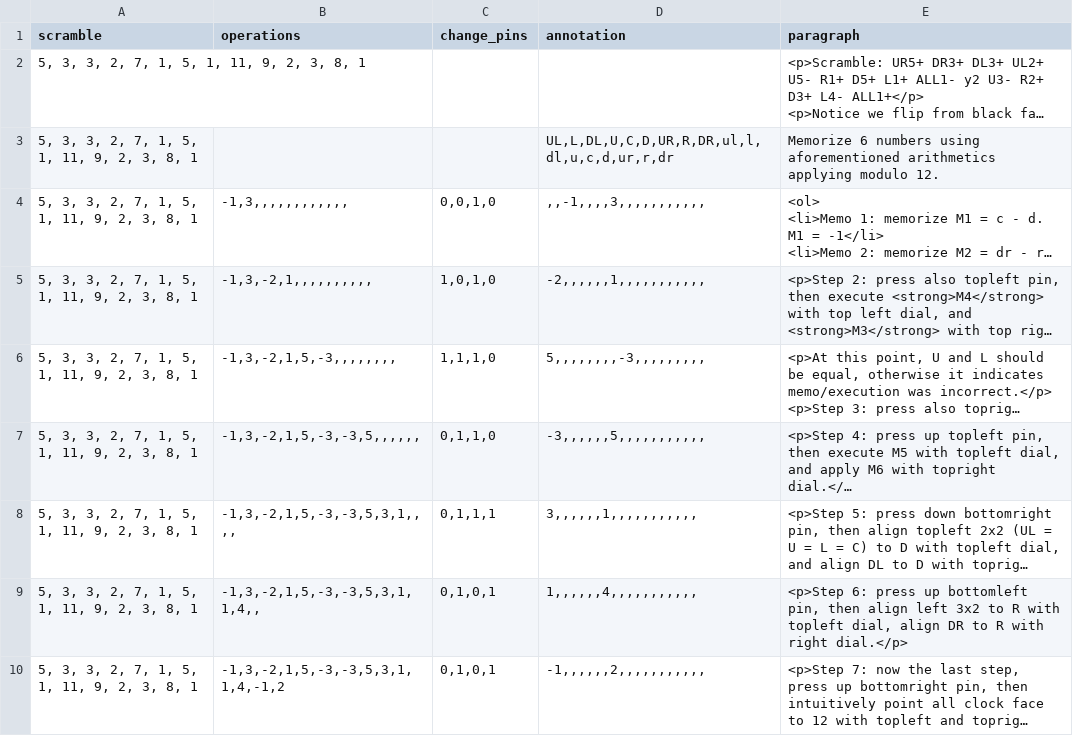
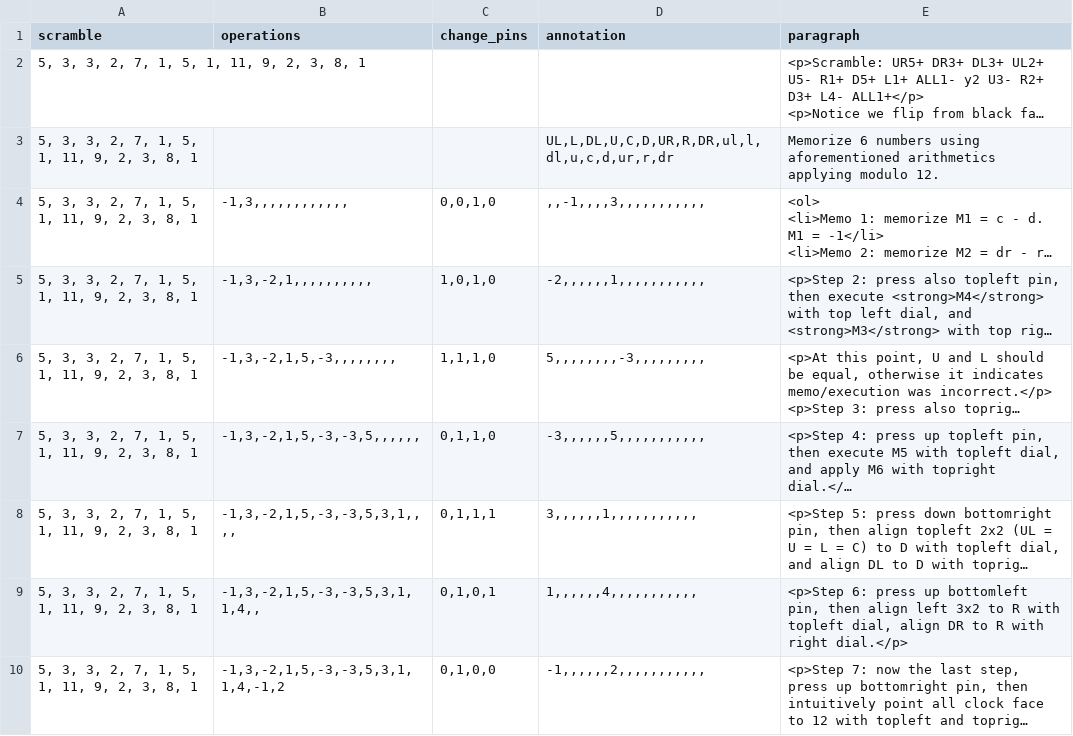
Before and after one commit to baolidakai/cubingpro, a CSV file: hello/tutorials/7s.csv, drawn as a sheet; long unchanged cells end in …; the diff names each change by its address in the sheet, - before the commit and + after, or states it on an @@ line.

Commit message:
fix tutorial for Tommy's 7simul

```diff
--- a/hello/tutorials/7s.csv
+++ b/hello/tutorials/7s.csv
-C10 (change_pins): 0,1,0,1
+C10 (change_pins): 0,1,0,0
```
